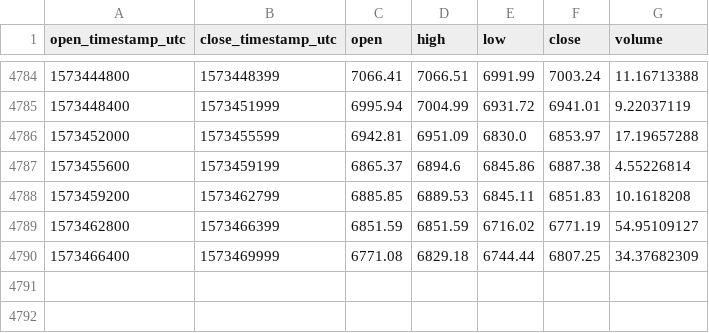
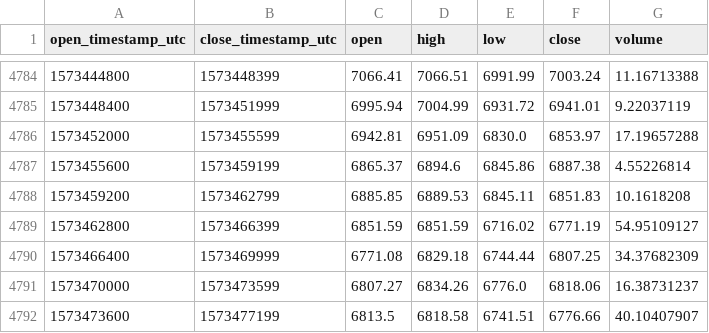
Before and after one commit to cryptobigbro/coinbasepro-BTC-GBP, a CSV file: coinbasepro-BTC-GBP-1h.csv, drawn as a sheet; only a part is shown, gaps mark what is left out.

Commit message:
Update OHLCV data.

```diff
--- a/coinbasepro-BTC-GBP-1h.csv
+++ b/coinbasepro-BTC-GBP-1h.csv
@@ -4790 +4790,3 @@ open_timestamp_utc,close_timestamp_utc,open,high,low,close,volume
 1573466400,1573469999,6771.08,6829.18,6744.44,6807.25,34.37682309
+1573470000,1573473599,6807.27,6834.26,6776.0,6818.06,16.38731237
+1573473600,1573477199,6813.5,6818.58,6741.51,6776.66,40.10407907
```
